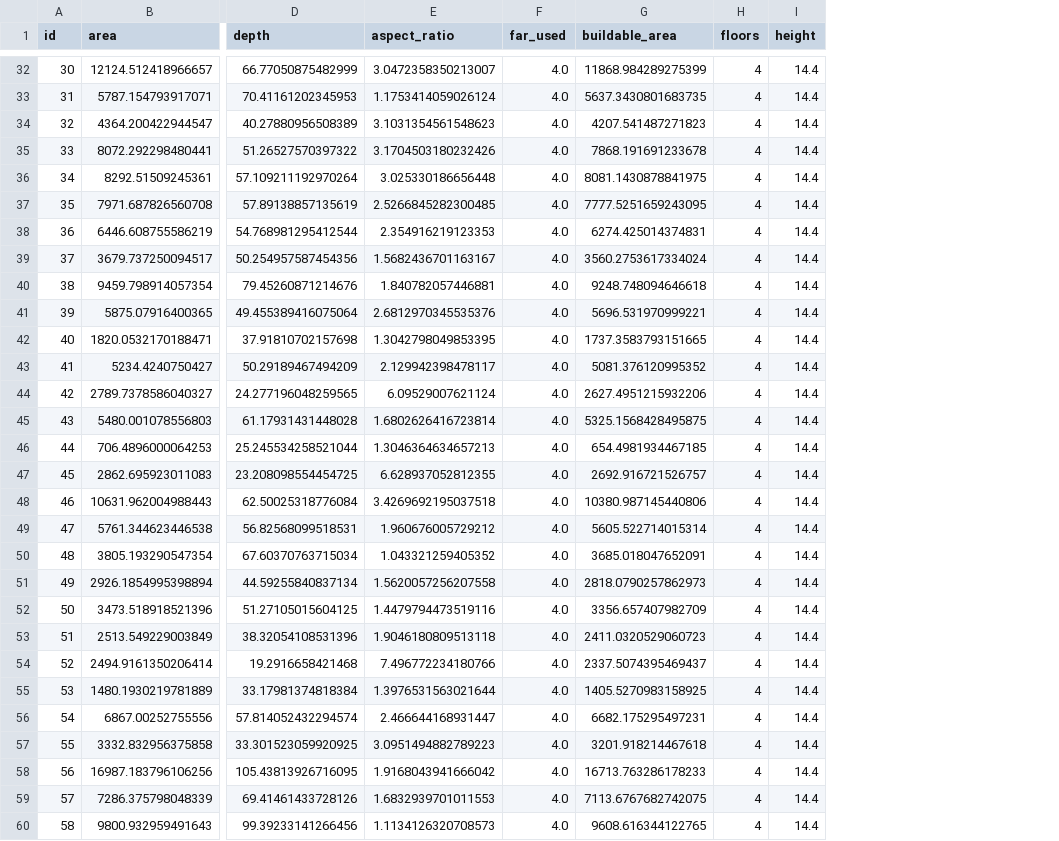
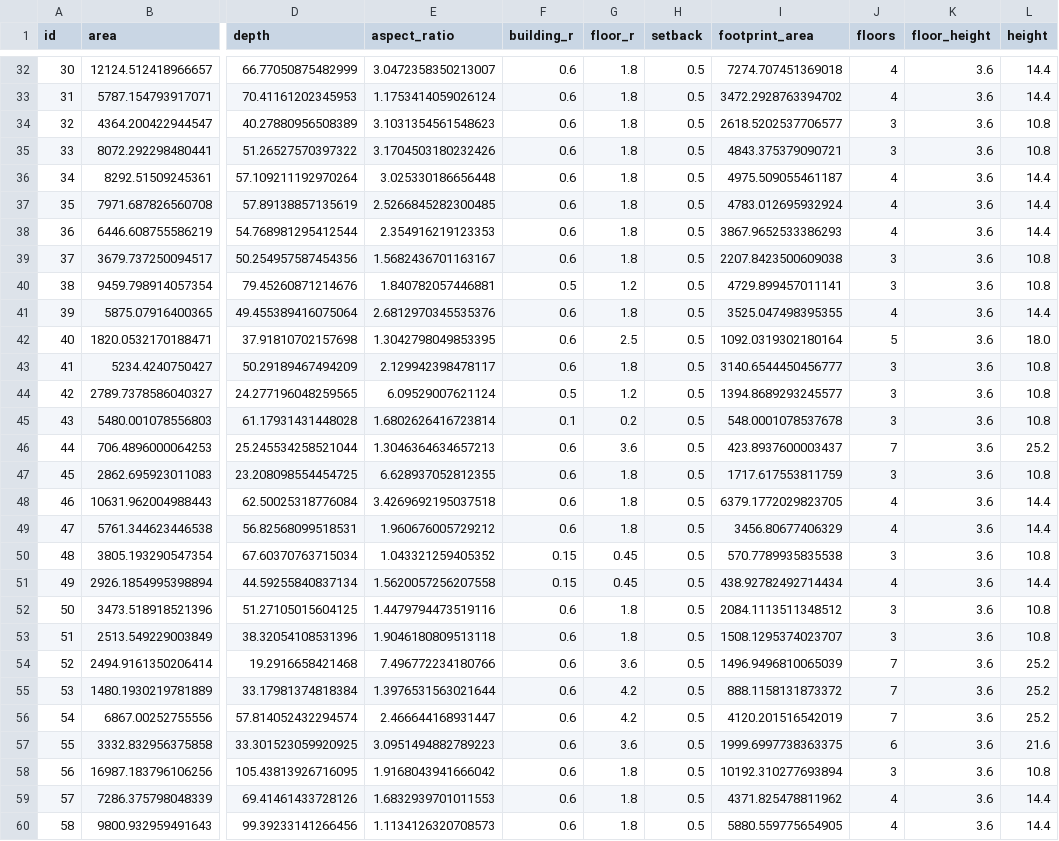
Before and after one commit to f24101173-0109/final, a CSV file: outputs/result_rule_frontage.csv, drawn as a sheet; only a part is shown, gaps mark what is left out; removed rows and columns are numbered as before the commit, all else as after; the diff covers the shown part only; the diff names each change by its address in the sheet, - before the commit and + after, or states it on an @@ line.

```diff
--- a/outputs/result_rule_frontage.csv
+++ b/outputs/result_rule_frontage.csv
-column F (far_used), rows 32-60: all 4.0
-column G (buildable_area), rows 32-60: 11868.984289275399 | 5637.3430801683735 | 4207.541487271823 | 7868.191691233678 | 8081.1430878841975 | 7777.5251659243095 | 6274.425014374831 | 3560.2753617334024 | 9248.748094646618 | 5696.531970999221 | 1737.3583793151665 | 5081.376120995352 | 2627.4951215932206 | 5325.1568428495875 | 654.4981934467185 | 2692.916721526757 | 10380.987145440806 | 5605.522714015314 | 3685.018047652091 | 2818.0790257862973 | 3356.657407982709 | 2411.0320529060723 | 2337.5074395469437 | 1405.5270983158925 | 6682.175295497231 | 3201.918214467618 | 16713.763286178233 | 7113.6767682742075 | 9608.616344122765
+column F (building_r), rows 32-60: 0.6 | 0.6 | 0.6 | 0.6 | 0.6 | 0.6 | 0.6 | 0.6 | 0.5 | 0.6 | 0.6 | 0.6 | 0.5 | 0.1 | 0.6 | 0.6 | 0.6 | 0.6 | 0.15 | 0.15 | 0.6 | 0.6 | 0.6 | 0.6 | 0.6 | 0.6 | 0.6 | 0.6 | 0.6
+column G (floor_r), rows 32-60: 1.8 | 1.8 | 1.8 | 1.8 | 1.8 | 1.8 | 1.8 | 1.8 | 1.2 | 1.8 | 2.5 | 1.8 | 1.2 | 0.2 | 3.6 | 1.8 | 1.8 | 1.8 | 0.45 | 0.45 | 1.8 | 1.8 | 3.6 | 4.2 | 4.2 | 3.6 | 1.8 | 1.8 | 1.8
+column H (setback), rows 32-60: all 0.5
+column I (footprint_area), rows 32-60: 7274.707451369018 | 3472.2928763394702 | 2618.5202537706577 | 4843.375379090721 | 4975.509055461187 | 4783.012695932924 | 3867.9652533386293 | 2207.8423500609038 | 4729.899457011141 | 3525.047498395355 | 1092.0319302180164 | 3140.6544450456777 | 1394.8689293245577 | 548.0001078537678 | 423.8937600003437 | 1717.617553811759 | 6379.1772029823705 | 3456.80677406329 | 570.7789935835538 | 438.92782492714434 | 2084.1113511348512 | 1508.1295374023707 | 1496.9496810065039 | 888.1158131873372 | 4120.201516542019 | 1999.6997738363375 | 10192.310277693894 | 4371.825478811962 | 5880.559775654905
+column K (floor_height), rows 32-60: all 3.6
-J34:J35 (floors): 4
+J34:J35 (floors): 3
-L34:L35 (height): 14.4
+L34:L35 (height): 10.8
-J39:J40 (floors): 4
+J39:J40 (floors): 3
-L39:L40 (height): 14.4
+L39:L40 (height): 10.8
-J42 (floors): 4
+J42 (floors): 5
-L42 (height): 14.4
+L42 (height): 18.0
-J43:J45 (floors): 4
+J43:J45 (floors): 3
-L43:L45 (height): 14.4
+L43:L45 (height): 10.8
-J46 (floors): 4
+J46 (floors): 7
-L46 (height): 14.4
+L46 (height): 25.2
-J47 (floors): 4
+J47 (floors): 3
-L47 (height): 14.4
+L47 (height): 10.8
-J50 (floors): 4
+J50 (floors): 3
-L50 (height): 14.4
+L50 (height): 10.8
-J52:J53 (floors): 4
+J52:J53 (floors): 3
-L52:L53 (height): 14.4
+L52:L53 (height): 10.8
-J54:J56 (floors): 4
+J54:J56 (floors): 7
-L54:L56 (height): 14.4
+L54:L56 (height): 25.2
-J57 (floors): 4
+J57 (floors): 6
-L57 (height): 14.4
+L57 (height): 21.6
-J58 (floors): 4
+J58 (floors): 3
-L58 (height): 14.4
+L58 (height): 10.8
```
Also changed, not shown: 76 edited cells elsewhere in this file, outputs/result_rule_area.csv, 15 other files.
